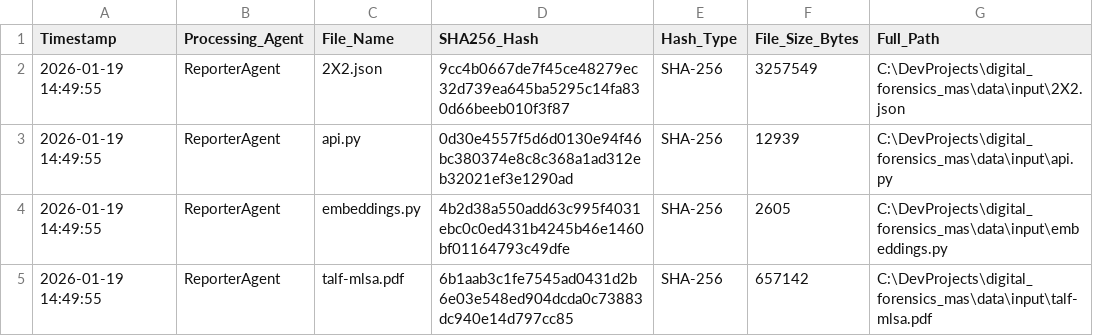
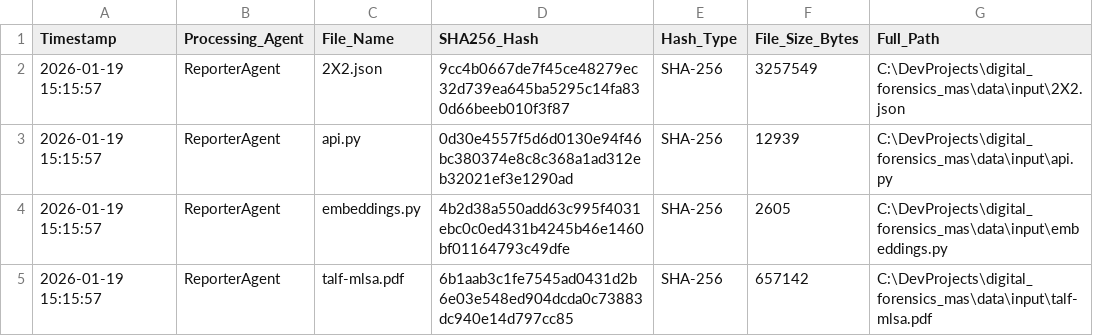
Before and after one commit to mchandler-CPT/forensic-agent-mas, a CSV file: data/output/forensic_manifest.csv, drawn as a sheet.

```diff
--- a/data/output/forensic_manifest.csv
+++ b/data/output/forensic_manifest.csv
@@ -1,5 +1,5 @@
 Timestamp,Processing_Agent,File_Name,SHA256_Hash,Hash_Type,File_Size_Bytes,Full_Path
-2026-01-19 14:49:55,ReporterAgent,2X2.json,9cc4b0667de7f45ce48279ec32d739ea645ba5295c14fa830d66beeb010f3f87,SHA-256,3257549,C:\DevProjects\digital_forensics_mas\data\input\2X2.json
-2026-01-19 14:49:55,ReporterAgent,api.py,0d30e4557f5d6d0130e94f46bc380374e8c8c368a1ad312eb32021ef3e1290ad,SHA-256,12939,C:\DevProjects\digital_forensics_mas\data\input\api.py
-2026-01-19 14:49:55,ReporterAgent,embeddings.py,4b2d38a550add63c995f4031ebc0c0ed431b4245b46e1460bf01164793c49dfe,SHA-256,2605,C:\DevProjects\digital_forensics_mas\data\input\embeddings.py
-2026-01-19 14:49:55,ReporterAgent,talf-mlsa.pdf,6b1aab3c1fe7545ad0431d2b6e03e548ed904dcda0c73883dc940e14d797cc85,SHA-256,657142,C:\DevProjects\digital_forensics_mas\data\input\talf-mlsa.pdf
+2026-01-19 15:15:57,ReporterAgent,2X2.json,9cc4b0667de7f45ce48279ec32d739ea645ba5295c14fa830d66beeb010f3f87,SHA-256,3257549,C:\DevProjects\digital_forensics_mas\data\input\2X2.json
+2026-01-19 15:15:57,ReporterAgent,api.py,0d30e4557f5d6d0130e94f46bc380374e8c8c368a1ad312eb32021ef3e1290ad,SHA-256,12939,C:\DevProjects\digital_forensics_mas\data\input\api.py
+2026-01-19 15:15:57,ReporterAgent,embeddings.py,4b2d38a550add63c995f4031ebc0c0ed431b4245b46e1460bf01164793c49dfe,SHA-256,2605,C:\DevProjects\digital_forensics_mas\data\input\embeddings.py
+2026-01-19 15:15:57,ReporterAgent,talf-mlsa.pdf,6b1aab3c1fe7545ad0431d2b6e03e548ed904dcda0c73883dc940e14d797cc85,SHA-256,657142,C:\DevProjects\digital_forensics_mas\data\input\talf-mlsa.pdf
```
Also changed, not shown: 8 other files.
